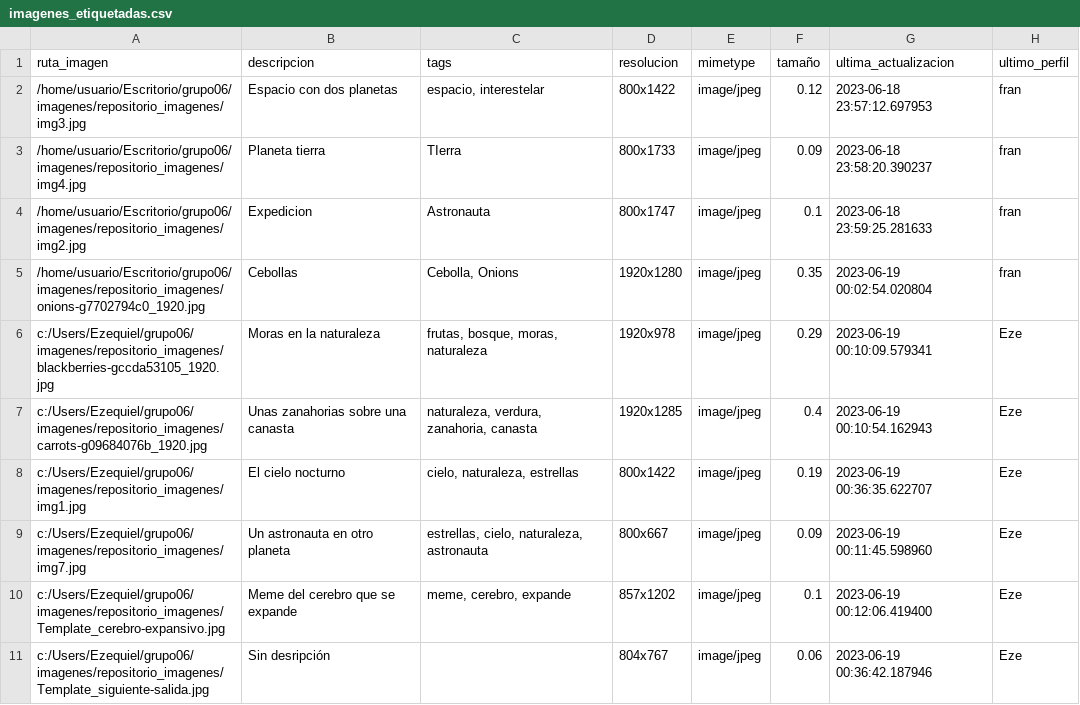
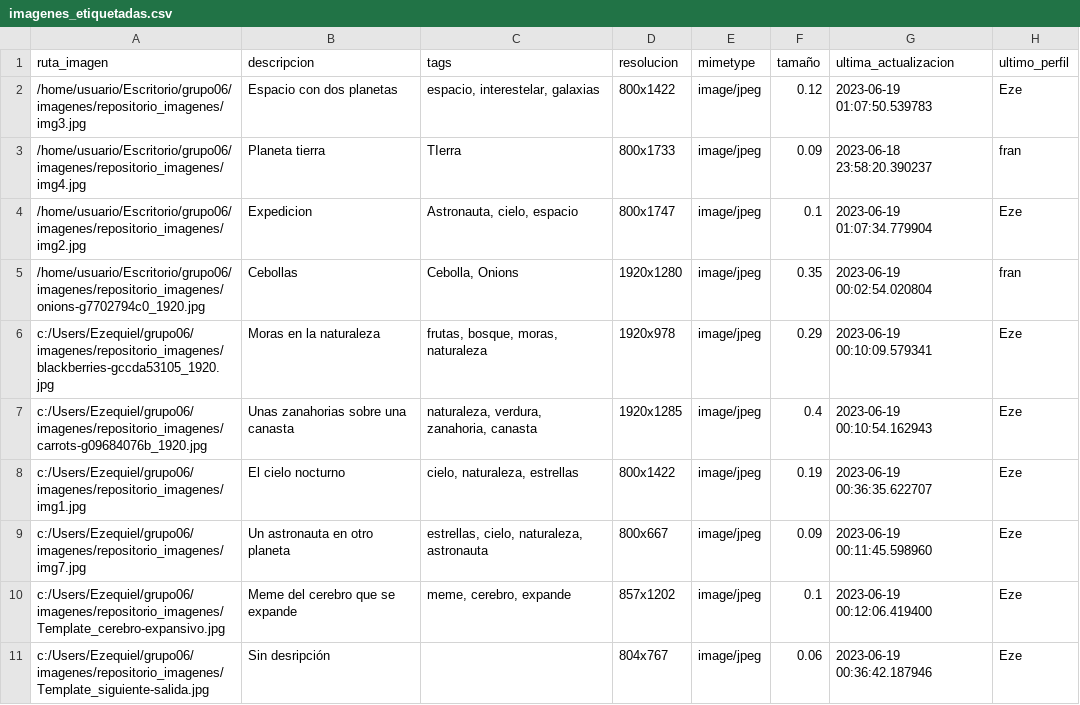
Before and after one commit to mayraPeguinho/unlpImage, a CSV file: datos/imagenes_etiquetadas.csv, drawn as a sheet.

```diff
--- a/datos/imagenes_etiquetadas.csv
+++ b/datos/imagenes_etiquetadas.csv
@@ -1,5 +1,5 @@
 ruta_imagen,descripcion,tags,resolucion,mimetype,tamaño,ultima_actualizacion,ultimo_perfil
-/home/usuario/Escritorio/grupo06/imagenes/repositorio_imagenes/img3.jpg,Espacio con dos planetas,"espacio, interestelar",800x1422,image/jpeg,0.12,2023-06-18 23:57:12.697953,fran
+/home/usuario/Escritorio/grupo06/imagenes/repositorio_imagenes/img3.jpg,Espacio con dos planetas,"espacio, interestelar, galaxias",800x1422,image/jpeg,0.12,2023-06-19 01:07:50.539783,Eze
 /home/usuario/Escritorio/grupo06/imagenes/repositorio_imagenes/img4.jpg,Planeta tierra,TIerra,800x1733,image/jpeg,0.09,2023-06-18 23:58:20.390237,fran
-/home/usuario/Escritorio/grupo06/imagenes/repositorio_imagenes/img2.jpg,Expedicion,Astronauta,800x1747,image/jpeg,0.1,2023-06-18 23:59:25.281633,fran
+/home/usuario/Escritorio/grupo06/imagenes/repositorio_imagenes/img2.jpg,Expedicion,"Astronauta, cielo, espacio",800x1747,image/jpeg,0.1,2023-06-19 01:07:34.779904,Eze
 /home/usuario/Escritorio/grupo06/imagenes/repositorio_imagenes/onions-g7702794c0_1920.jpg,Cebollas,"Cebolla, Onions",1920x1280,image/jpeg,0.35,2023-06-19 00:02:54.020804,fran
```
Also changed, not shown: logs/logs.csv, 1 other file.
